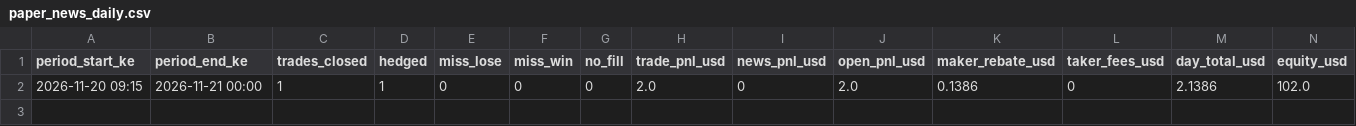
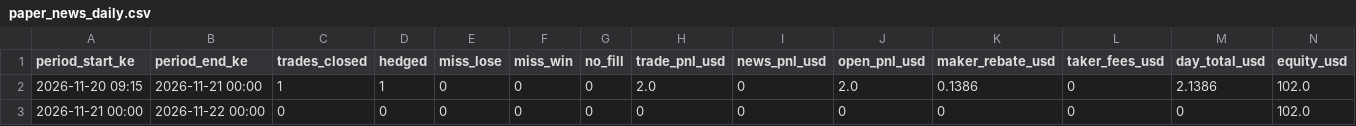
Before and after one commit to viqmurigi-dev/t3umph, a CSV file: paper_news_daily.csv, drawn as a sheet; only a part is shown; rows hold the shown columns only; the diff names each change by its address in the sheet, - before the commit and + after, or states it on an @@ line.

Commit message:
paper trader state 2026-11-21_21:03

```diff
--- a/paper_news_daily.csv
+++ b/paper_news_daily.csv
+row 3: 2026-11-21 00:00 | 2026-11-22 00:00 | 0 | 0 | 0 | 0 | 0 | 0 | 0 | 0 | 0 | 0 | 0 | 102.0
```
Also changed, not shown: paper_news_rebates.csv, 5 other files.
